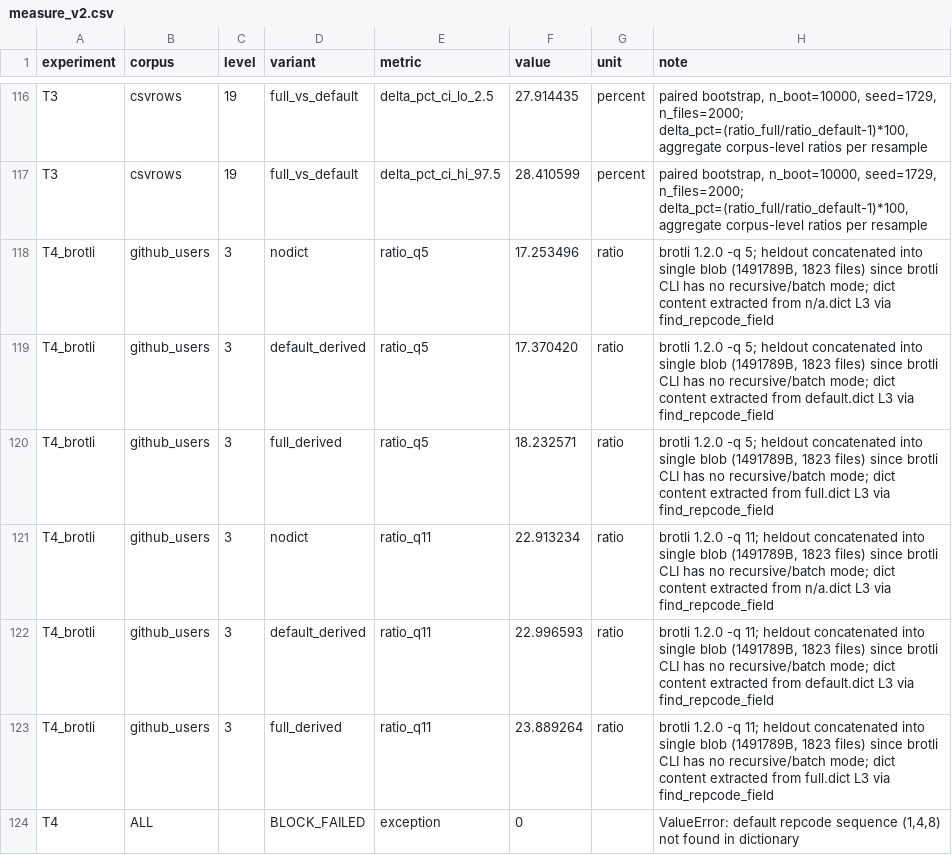
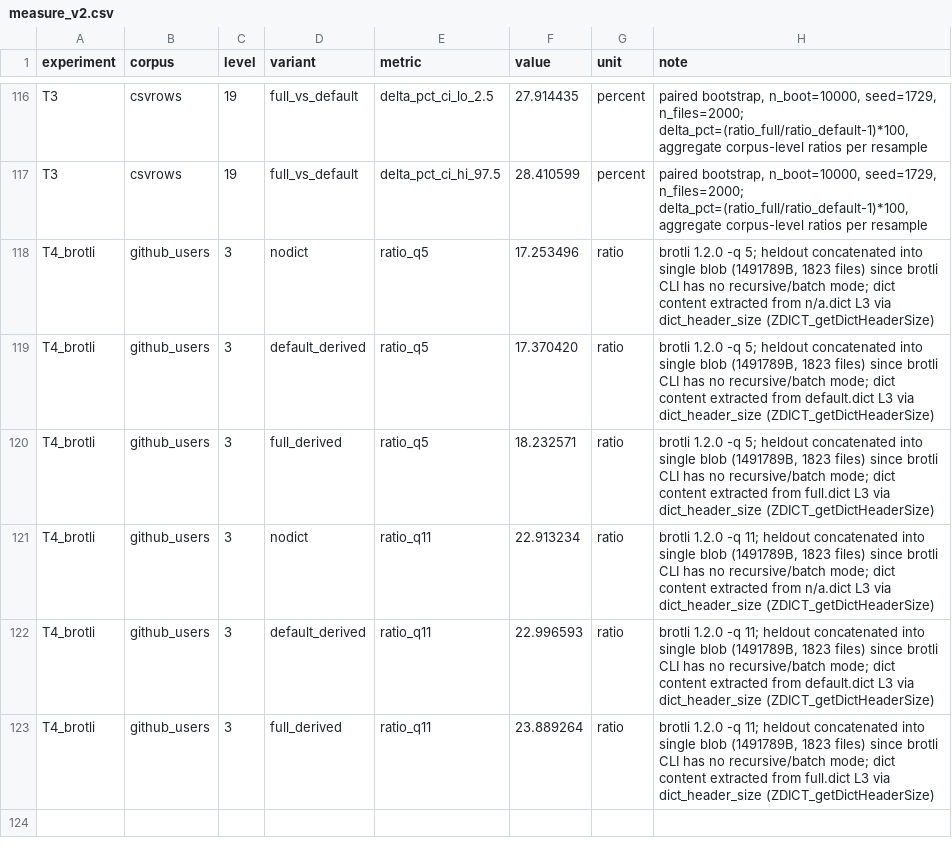
Before and after one commit to Yugendren/dictforge, a CSV file: results/measure_v2.csv, drawn as a sheet; only a part is shown, gaps mark what is left out.

```diff
--- a/results/measure_v2.csv
+++ b/results/measure_v2.csv
@@ -117,8 +117,7 @@ T3,csvrows,19,full_vs_default,delta_pct_ci_lo_2.5,27.914435,percent,"paired boot
 T3,csvrows,19,full_vs_default,delta_pct_ci_hi_97.5,28.410599,percent,"paired bootstrap, n_boot=10000, seed=1729, n_files=2000; delta_pct=(ratio_full/ratio_default-1)*100, aggregate corpus-level ratios per resample"
-T4_brotli,github_users,3,nodict,ratio_q5,17.253496,ratio,"brotli 1.2.0 -q 5; heldout concatenated into single blob (1491789B, 1823 files) since brotli CLI has no recursive/batch mode; dict content extracted from n/a.dict L3 via find_repcode_field"
-T4_brotli,github_users,3,default_derived,ratio_q5,17.370420,ratio,"brotli 1.2.0 -q 5; heldout concatenated into single blob (1491789B, 1823 files) since brotli CLI has no recursive/batch mode; dict content extracted from default.dict L3 via find_repcode_field"
-T4_brotli,github_users,3,full_derived,ratio_q5,18.232571,ratio,"brotli 1.2.0 -q 5; heldout concatenated into single blob (1491789B, 1823 files) since brotli CLI has no recursive/batch mode; dict content extracted from full.dict L3 via find_repcode_field"
-T4_brotli,github_users,3,nodict,ratio_q11,22.913234,ratio,"brotli 1.2.0 -q 11; heldout concatenated into single blob (1491789B, 1823 files) since brotli CLI has no recursive/batch mode; dict content extracted from n/a.dict L3 via find_repcode_field"
-T4_brotli,github_users,3,default_derived,ratio_q11,22.996593,ratio,"brotli 1.2.0 -q 11; heldout concatenated into single blob (1491789B, 1823 files) since brotli CLI has no recursive/batch mode; dict content extracted from default.dict L3 via find_repcode_field"
-T4_brotli,github_users,3,full_derived,ratio_q11,23.889264,ratio,"brotli 1.2.0 -q 11; heldout concatenated into single blob (1491789B, 1823 files) since brotli CLI has no recursive/batch mode; dict content extracted from full.dict L3 via find_repcode_field"
-T4,ALL,,BLOCK_FAILED,exception,0,,"ValueError: default repcode sequence (1,4,8) not found in dictionary"
+T4_brotli,github_users,3,nodict,ratio_q5,17.253496,ratio,"brotli 1.2.0 -q 5; heldout concatenated into single blob (1491789B, 1823 files) since brotli CLI has no recursive/batch mode; dict content extracted from n/a.dict L3 via dict_header_size (ZDICT_getDictHeaderSize)"
+T4_brotli,github_users,3,default_derived,ratio_q5,17.370420,ratio,"brotli 1.2.0 -q 5; heldout concatenated into single blob (1491789B, 1823 files) since brotli CLI has no recursive/batch mode; dict content extracted from default.dict L3 via dict_header_size (ZDICT_getDictHeaderSize)"
+T4_brotli,github_users,3,full_derived,ratio_q5,18.232571,ratio,"brotli 1.2.0 -q 5; heldout concatenated into single blob (1491789B, 1823 files) since brotli CLI has no recursive/batch mode; dict content extracted from full.dict L3 via dict_header_size (ZDICT_getDictHeaderSize)"
+T4_brotli,github_users,3,nodict,ratio_q11,22.913234,ratio,"brotli 1.2.0 -q 11; heldout concatenated into single blob (1491789B, 1823 files) since brotli CLI has no recursive/batch mode; dict content extracted from n/a.dict L3 via dict_header_size (ZDICT_getDictHeaderSize)"
+T4_brotli,github_users,3,default_derived,ratio_q11,22.996593,ratio,"brotli 1.2.0 -q 11; heldout concatenated into single blob (1491789B, 1823 files) since brotli CLI has no recursive/batch mode; dict content extracted from default.dict L3 via dict_header_size (ZDICT_getDictHeaderSize)"
+T4_brotli,github_users,3,full_derived,ratio_q11,23.889264,ratio,"brotli 1.2.0 -q 11; heldout concatenated into single blob (1491789B, 1823 files) since brotli CLI has no recursive/batch mode; dict content extracted from full.dict L3 via dict_header_size (ZDICT_getDictHeaderSize)"
```
Also changed, not shown: 3 other files.
